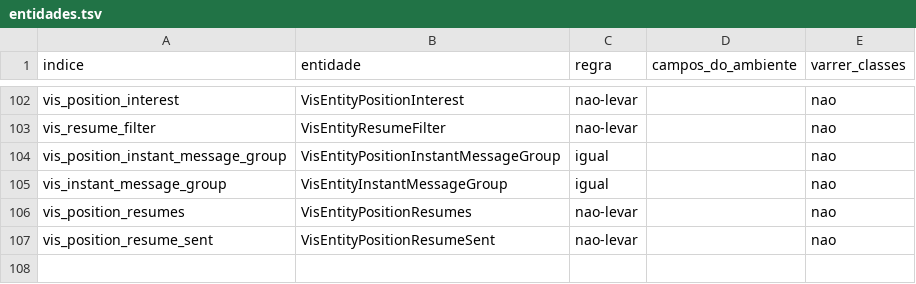
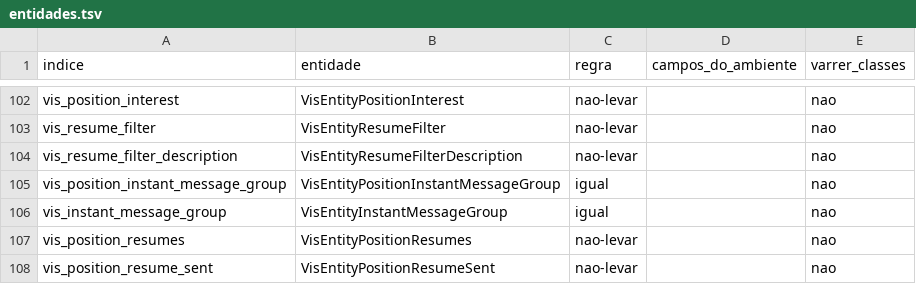
Before and after one commit to onias-site/jobsnow_workspace, a TSV file: .claude/skills/ccp-transporte-para-producao/entidades.tsv, drawn as a sheet; only a part is shown, gaps mark what is left out; the diff names each change by its address in the sheet, - before the commit and + after, or states it on an @@ line.

```diff
--- a/.claude/skills/ccp-transporte-para-producao/entidades.tsv
+++ b/.claude/skills/ccp-transporte-para-producao/entidades.tsv
+row 104: vis_resume_filter_description | VisEntityResumeFilterDescription | nao-levar |  | nao
```
Also changed, not shown: 1 other file.
